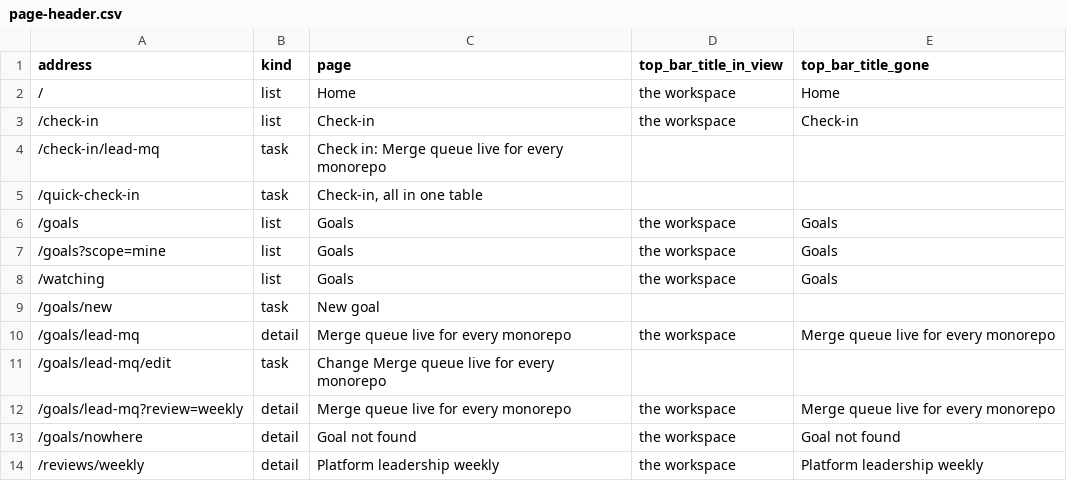
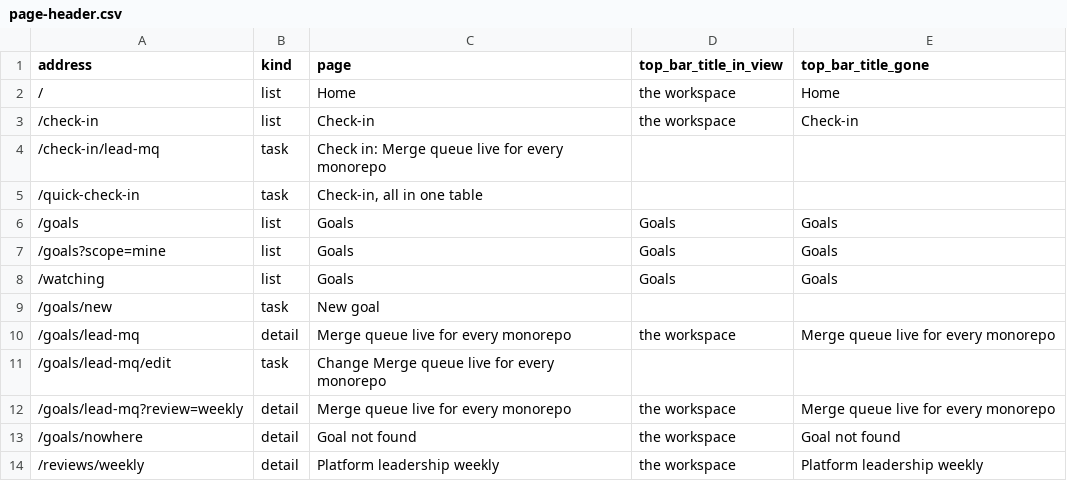
Before and after one commit to sconies/goals-app, a CSV file: spec/conformance/page-header.csv, drawn as a sheet; only a part is shown.

```diff
--- a/spec/conformance/page-header.csv
+++ b/spec/conformance/page-header.csv
@@ -5,5 +5,5 @@ address,kind,page,top_bar_title_in_view,top_bar_title_gone
 /quick-check-in,task,"Check-in, all in one table",,
-/goals,list,Goals,the workspace,Goals
-/goals?scope=mine,list,Goals,the workspace,Goals
-/watching,list,Goals,the workspace,Goals
+/goals,list,Goals,Goals,Goals
+/goals?scope=mine,list,Goals,Goals,Goals
+/watching,list,Goals,Goals,Goals
 /goals/new,task,New goal,,
```
Also changed, not shown: 10 other files.
